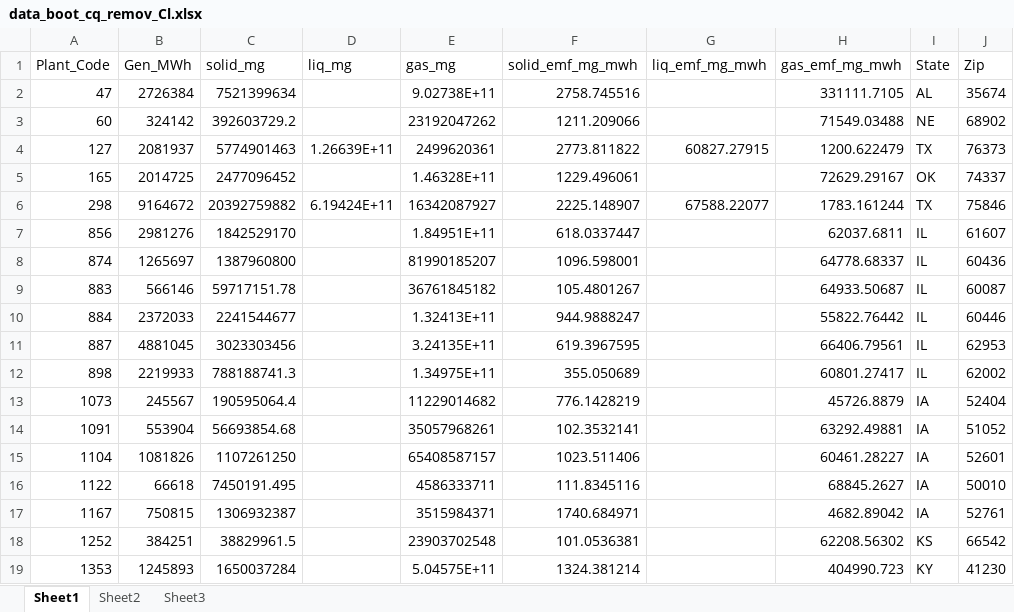
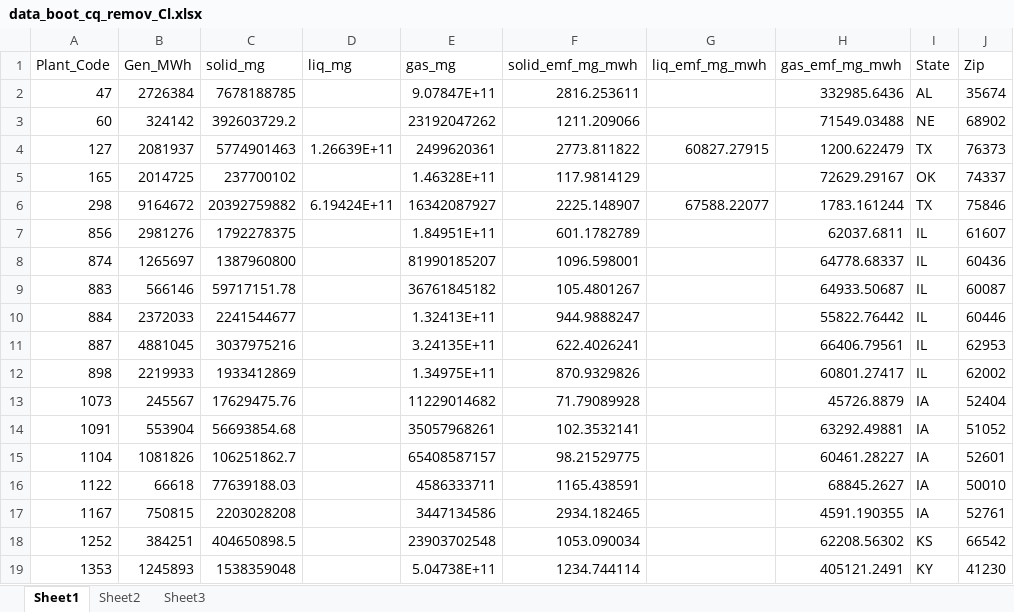
Before and after one commit to xdansun/trace_elem_cfpp_model, an Excel workbook: r_map/data_boot_cq_remov_Cl.xlsx, sheet Sheet1, drawn as a sheet; only a part is shown; values as stored, in another font and other column widths than the file's, no borders; the diff covers the shown part only; the diff names each change by its address in the sheet, - before the commit and + after, or states it on an @@ line.

```diff
--- a/r_map/data_boot_cq_remov_Cl.xlsx (sheet Sheet1)
+++ b/r_map/data_boot_cq_remov_Cl.xlsx (sheet Sheet1)
-C2 (solid_mg): 7521399634
+C2 (solid_mg): 7678188785
-E2 (gas_mg): 9.02738E+11
+E2 (gas_mg): 9.07847E+11
-F2 (solid_emf_mg_mwh): 2758.745516
+F2 (solid_emf_mg_mwh): 2816.253611
-H2 (gas_emf_mg_mwh): 331111.7105
+H2 (gas_emf_mg_mwh): 332985.6436
-C5 (solid_mg): 2477096452
+C5 (solid_mg): 237700102
-F5 (solid_emf_mg_mwh): 1229.496061
+F5 (solid_emf_mg_mwh): 117.9814129
-C7 (solid_mg): 1842529170
+C7 (solid_mg): 1792278375
-F7 (solid_emf_mg_mwh): 618.0337447
+F7 (solid_emf_mg_mwh): 601.1782789
-C11 (solid_mg): 3023303456
+C11 (solid_mg): 3037975216
-F11 (solid_emf_mg_mwh): 619.3967595
+F11 (solid_emf_mg_mwh): 622.4026241
-C12 (solid_mg): 788188741.3
+C12 (solid_mg): 1933412869
-F12 (solid_emf_mg_mwh): 355.050689
+F12 (solid_emf_mg_mwh): 870.9329826
-C13 (solid_mg): 190595064.4
+C13 (solid_mg): 17629475.76
-F13 (solid_emf_mg_mwh): 776.1428219
+F13 (solid_emf_mg_mwh): 71.79089928
-C15 (solid_mg): 1107261250
+C15 (solid_mg): 106251862.7
-F15 (solid_emf_mg_mwh): 1023.511406
+F15 (solid_emf_mg_mwh): 98.21529775
-C16 (solid_mg): 7450191.495
+C16 (solid_mg): 77639188.03
-F16 (solid_emf_mg_mwh): 111.8345116
+F16 (solid_emf_mg_mwh): 1165.438591
-C17 (solid_mg): 1306932387
+C17 (solid_mg): 2203028208
-E17 (gas_mg): 3515984371
+E17 (gas_mg): 3447134586
-F17 (solid_emf_mg_mwh): 1740.684971
+F17 (solid_emf_mg_mwh): 2934.182465
-H17 (gas_emf_mg_mwh): 4682.89042
+H17 (gas_emf_mg_mwh): 4591.190355
-C18 (solid_mg): 38829961.5
+C18 (solid_mg): 404650898.5
-F18 (solid_emf_mg_mwh): 101.0536381
+F18 (solid_emf_mg_mwh): 1053.090034
-C19 (solid_mg): 1650037284
+C19 (solid_mg): 1538359048
-E19 (gas_mg): 5.04575E+11
+E19 (gas_mg): 5.04738E+11
-F19 (solid_emf_mg_mwh): 1324.381214
+F19 (solid_emf_mg_mwh): 1234.744114
-H19 (gas_emf_mg_mwh): 404990.723
+H19 (gas_emf_mg_mwh): 405121.2491
```
Also changed, not shown: 272 edited cells elsewhere in this sheet, r_map/data_boot_cq_remov_As.xlsx, r_map/data_boot_cq_remov_Se.xlsx, 13 other files.
